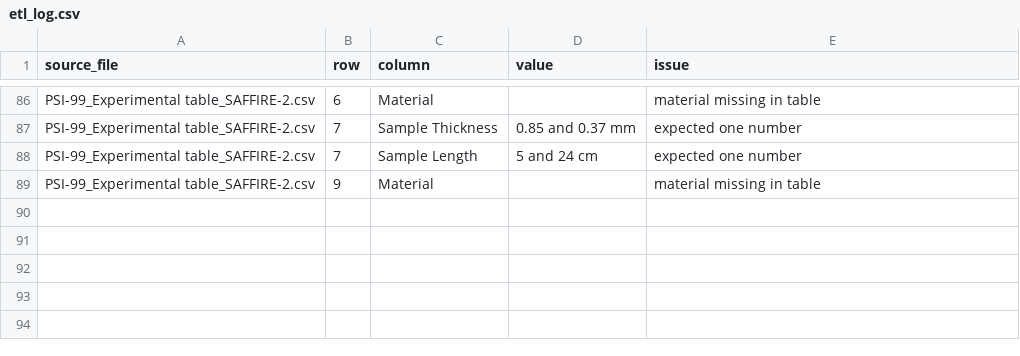
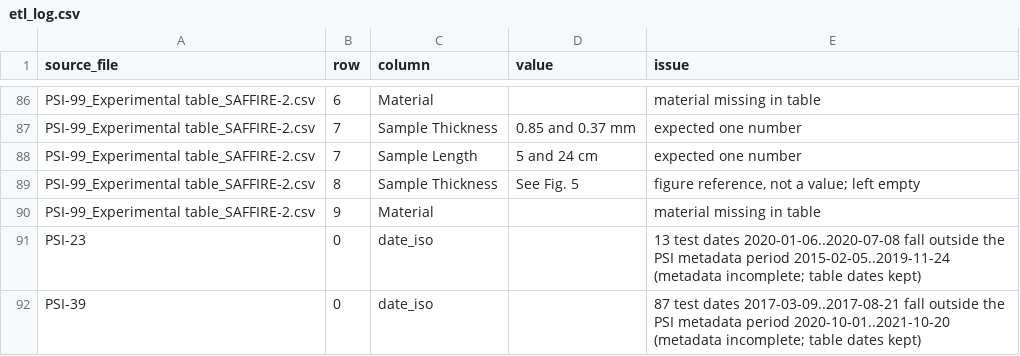
Before and after one commit to fswierta/nasa-hackathon, a CSV file: processed/etl_log.csv, drawn as a sheet; only a part is shown, gaps mark what is left out; the diff names each change by its address in the sheet, - before the commit and + after, or states it on an @@ line.

```diff
--- a/processed/etl_log.csv
+++ b/processed/etl_log.csv
+row 89: PSI-99_Experimental table_SAFFIRE-2.csv | 8 | Sample Thickness | See Fig. 5 | figure reference, not a value; left empty
+row 91: PSI-23 | 0 | date_iso |  | 13 test dates 2020-01-06..2020-07-08 fall outside the PSI metadata period 2015-02-05..2019-11-24 (metadata incomplete; table dates kept)
+row 92: PSI-39 | 0 | date_iso |  | 87 test dates 2017-03-09..2017-08-21 fall outside the PSI metadata period 2020-10-01..2021-10-20 (metadata incomplete; table dates kept)
```
Also changed, not shown: 8 other files.
